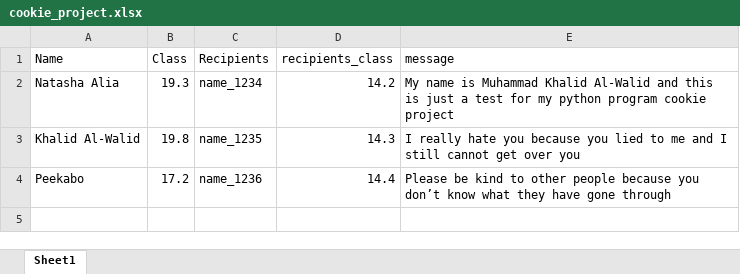
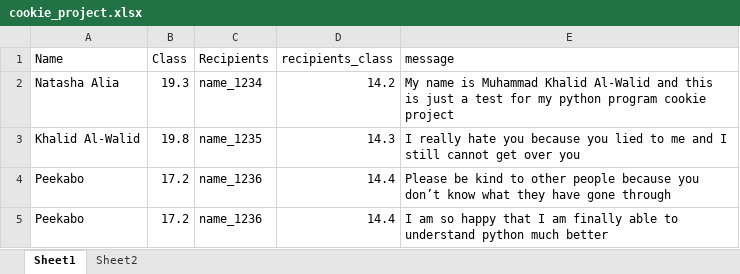
Before and after one commit to KhalidOwlWalid/CookieProject, an Excel workbook: cookie_project.xlsx, sheet Sheet1, drawn as a sheet; values as stored, in another font and other column widths than the file's, no borders; the diff names each change by its address in the sheet, - before the commit and + after, or states it on an @@ line.

```diff
--- a/cookie_project.xlsx (sheet Sheet1)
+++ b/cookie_project.xlsx (sheet Sheet1)
+sheet tab: Sheet2
+row 5: Peekabo | 17.2 | name_1236 | 14.4 | I am so happy that I am finally able to understand python much better
```
Also changed, not shown: 5 other files.
